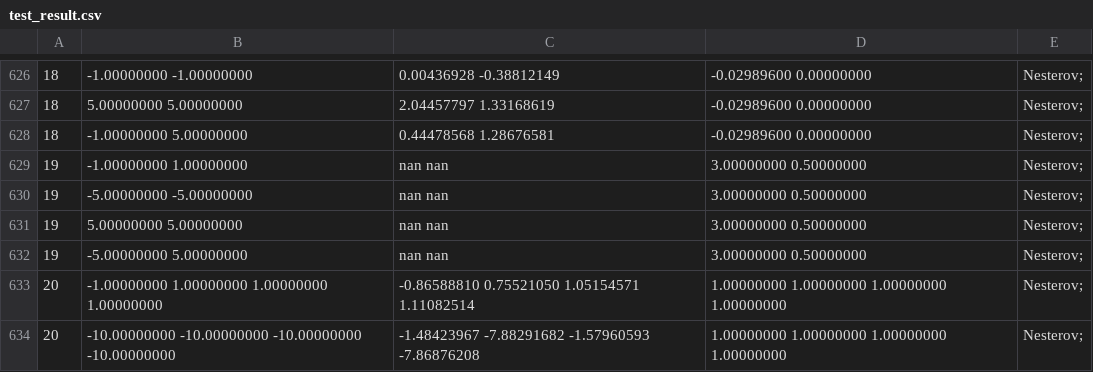
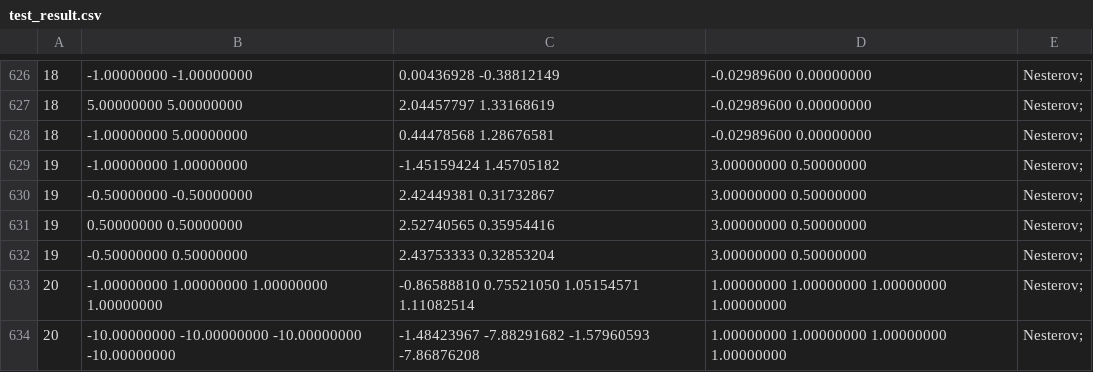
Before and after one commit to dmkz/minimization, a CSV file: test-methods/test_result.csv, drawn as a sheet; only a part is shown, gaps mark what is left out; the diff covers the shown part only.

```diff
--- a/test-methods/test_result.csv
+++ b/test-methods/test_result.csv
@@ -628,6 +628,6 @@
 18,      -1.00000000      5.00000000,      0.44478568      1.28676581,      -0.02989600      0.00000000, Nesterov;
-19,      -1.00000000      1.00000000,             nan             nan,       3.00000000      0.50000000, Nesterov;
-19,      -5.00000000     -5.00000000,             nan             nan,       3.00000000      0.50000000, Nesterov;
-19,       5.00000000      5.00000000,             nan             nan,       3.00000000      0.50000000, Nesterov;
-19,      -5.00000000      5.00000000,             nan             nan,       3.00000000      0.50000000, Nesterov;
+19,      -1.00000000      1.00000000,     -1.45159424      1.45705182,       3.00000000      0.50000000, Nesterov;
+19,      -0.50000000     -0.50000000,      2.42449381      0.31732867,       3.00000000      0.50000000, Nesterov;
+19,       0.50000000      0.50000000,      2.52740565      0.35954416,       3.00000000      0.50000000, Nesterov;
+19,      -0.50000000      0.50000000,      2.43753333      0.32853204,       3.00000000      0.50000000, Nesterov;
 20,      -1.00000000      1.00000000      1.00000000      1.00000000,     -0.86588810      0.75521050      1.05154571      1.11082514,       1.00000000      1.00000000      1.00000000      1.00000000, Nesterov;
```
Also changed, not shown: 28 edited cells elsewhere in this file, 6 other files.
